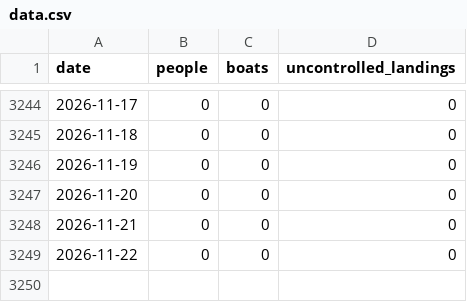
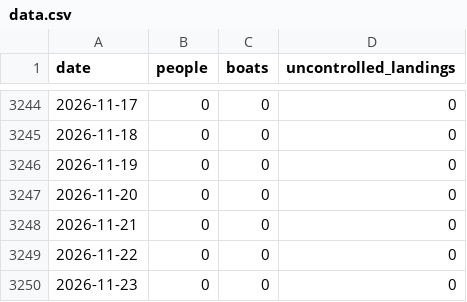
Before and after one commit to danxharvard/channelcrossings, a CSV file: data.csv, drawn as a sheet; only a part is shown, gaps mark what is left out; the diff names each change by its address in the sheet, - before the commit and + after, or states it on an @@ line.

```diff
--- a/data.csv
+++ b/data.csv
+row 3250: 2026-11-23 | 0 | 0 | 0
```
Also changed, not shown: 7 other files.
